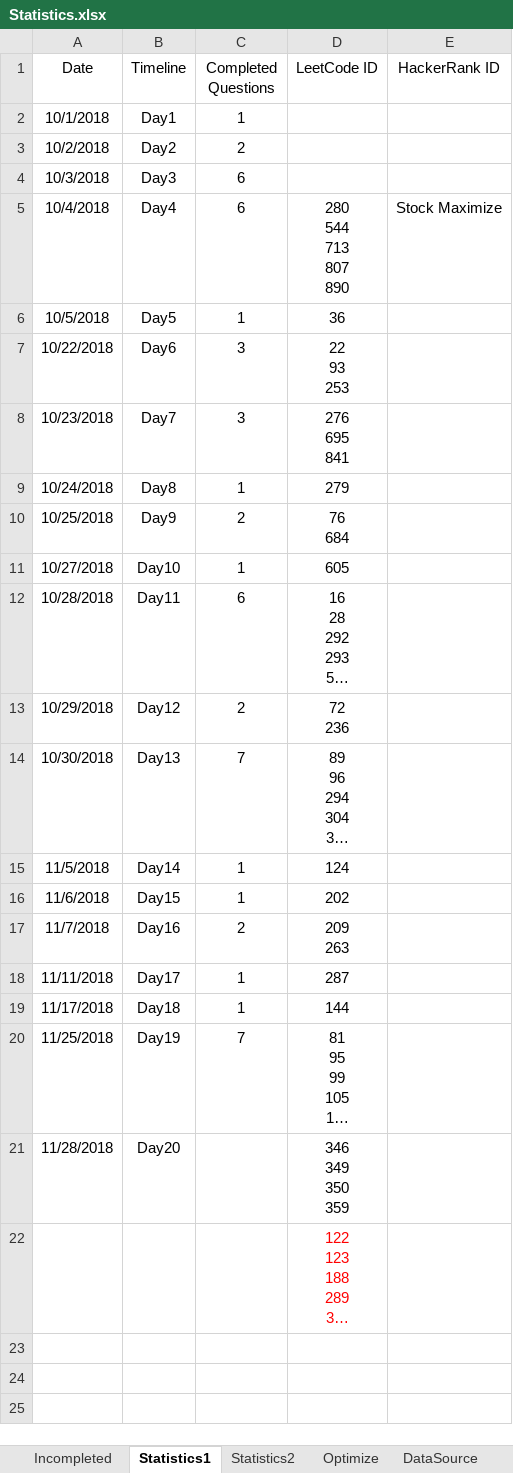
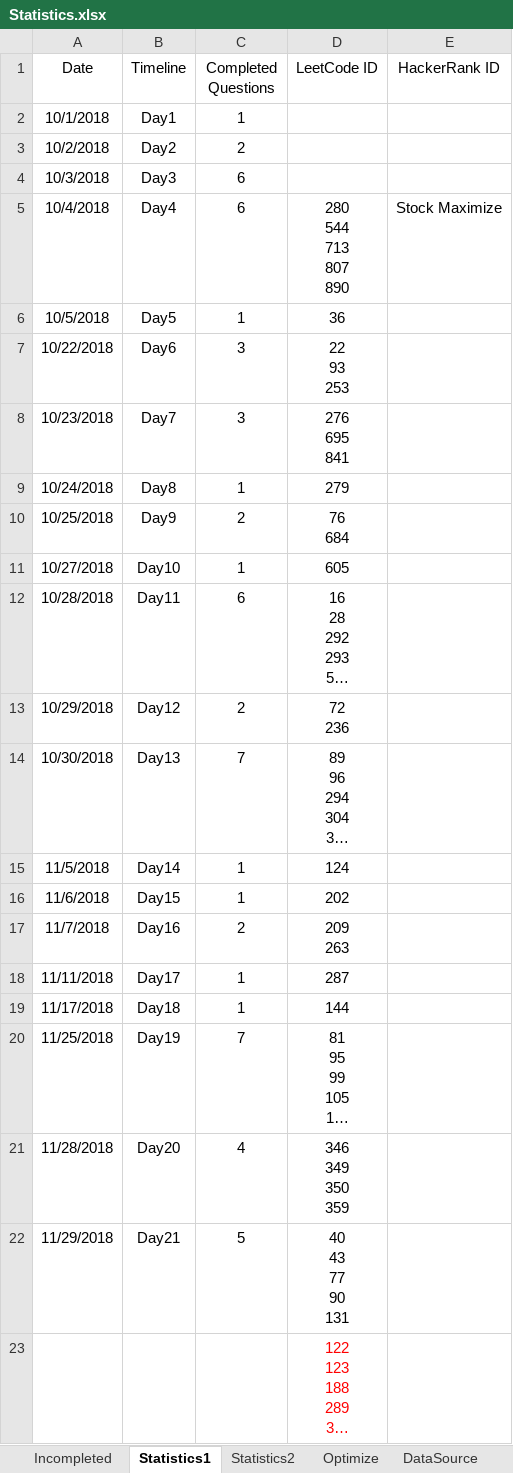
Before and after one commit to ManishLade/coding-practice, an Excel workbook: Interview/Statistics.xlsx, sheet Statistics1, drawn as a sheet; long unchanged cells end in …; values as stored, in another font and other column widths than the file's, no borders; table styles not drawn; ↵ is a line break in a cell; the diff names each change by its address in the sheet, - before the commit and + after, or states it on an @@ line.

```diff
--- a/Interview/Statistics.xlsx (sheet Statistics1)
+++ b/Interview/Statistics.xlsx (sheet Statistics1)
-C21 (Completed Questions): (empty)
+C21 (Completed Questions): 4
+row 22: 11/29/2018 | Day21 | 5 | 40 ↵ 43 ↵ 77 ↵ 90 ↵ 131
```
Also changed, not shown: 4 other files.
